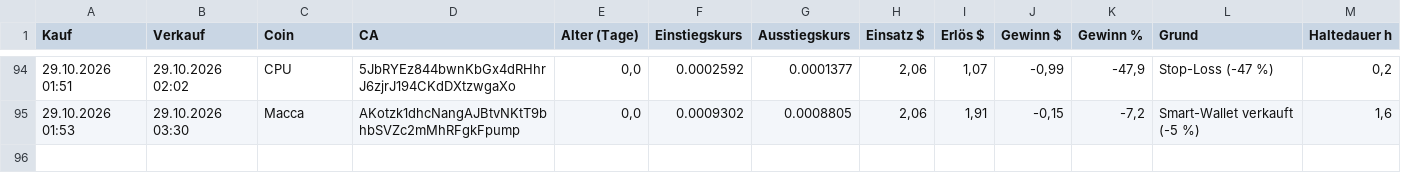
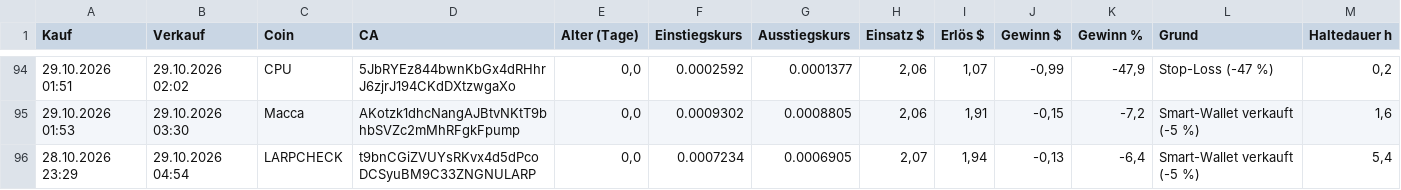
Before and after one commit to Derg83/fomo-bot, a CSV file: bot_journal_smart.csv, drawn as a sheet; only a part is shown, gaps mark what is left out; the diff names each change by its address in the sheet, - before the commit and + after, or states it on an @@ line.

```diff
--- a/bot_journal_smart.csv
+++ b/bot_journal_smart.csv
+row 96: 28.10.2026 23:29 | 29.10.2026 04:54 | LARPCHECK | t9bnCGiZVUYsRKvx4d5dPcoDCSyuBM9C33ZNGNULARP | 0,0 | 0.0007234 | 0.0006905 | 2,07 | 1,94 | -0,13 | -6,4 | Smart-Wallet verkauft (-5 %) | 5,4
```
Also changed, not shown: 10 other files.
